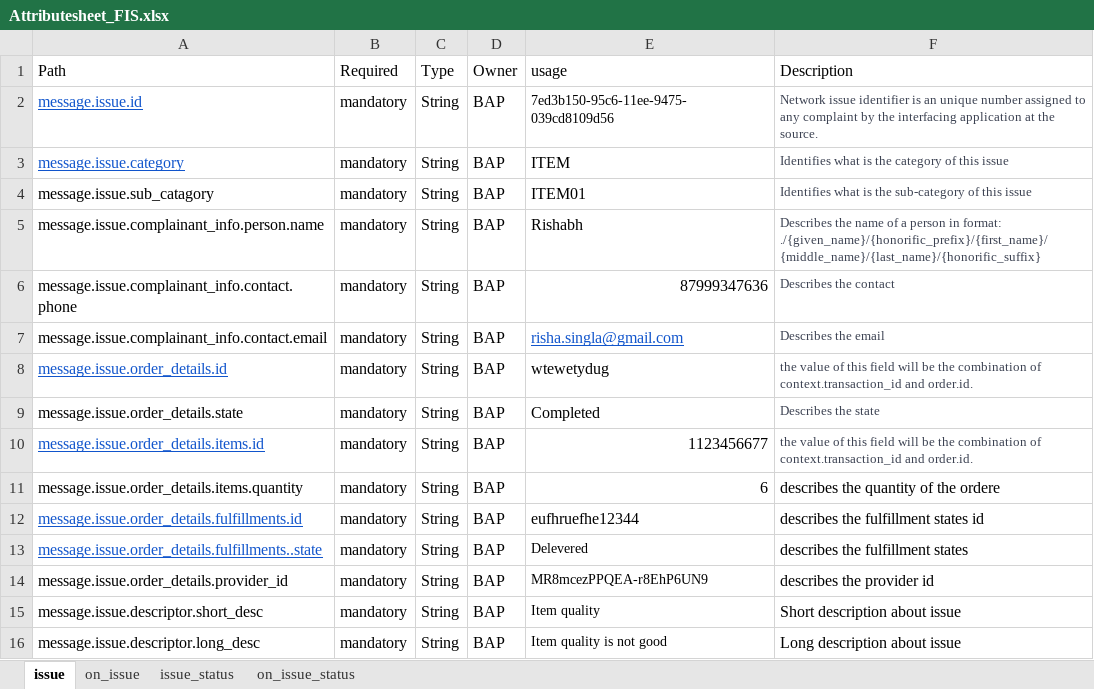
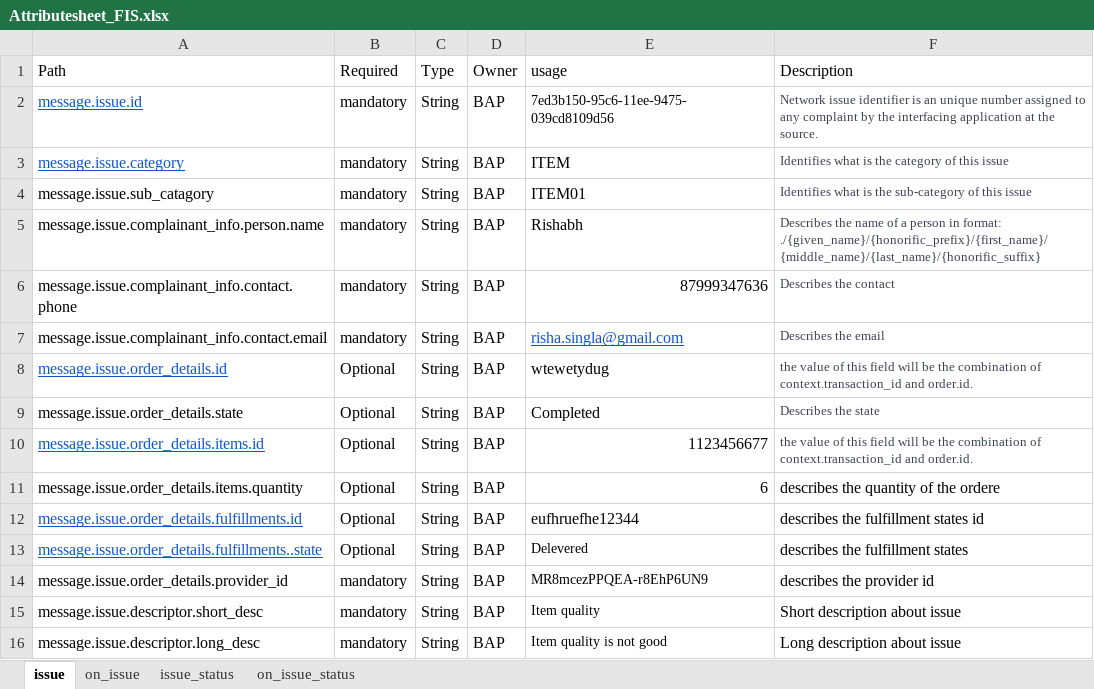
Before and after one commit to sandeepshahi/ONDC-NTS-Specifications, an Excel workbook: Attributesheet_FIS.xlsx, sheet issue, drawn as a sheet; only a part is shown; values as stored, in another font and other column widths than the file's, no borders; the diff names each change by its address in the sheet, - before the commit and + after, or states it on an @@ line.

Commit message:
attribute optional

```diff
--- a/Attributesheet_FIS.xlsx (sheet issue)
+++ b/Attributesheet_FIS.xlsx (sheet issue)
-B8:B13 (Required): mandatory
+B8:B13 (Required): Optional
```
Also changed, not shown: sheet on_issue_status, 4 other files.
